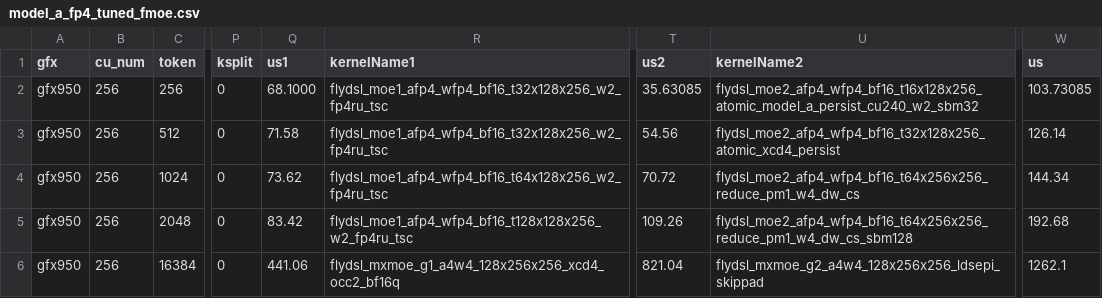
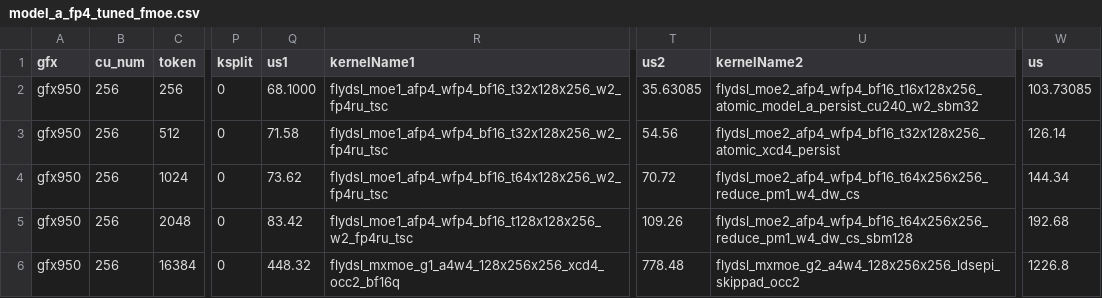
Before and after one commit to rujiacai/aiter, a CSV file: aiter/configs/model_configs/model_a_fp4_tuned_fmoe.csv, drawn as a sheet; only a part is shown, gaps mark what is left out; the diff names each change by its address in the sheet, - before the commit and + after, or states it on an @@ line.

Commit message:
[FlyDSL] [FMoE] MXFP4 MoE TP4 prefill (H=6144): gemm2 _occ2 takes tiles from per-XCD counters
Shape: E=256, topk=8, H=6144, I=512 per GPU (TP4 prefill), A4W4 MXFP4,
16384 tier (M in (8192, 16384]).

* New gemm2 flag _occ2 (ldsepi epilogue, D_INTER = 512 only)
  Two persistent workgroups per CU (waves_per_eu=2, 256 VGPRs, no spill;
  LDS 69,648 B: A is read from LDS one K half at a time and the epilogue
  stages one row half at a time). With a static tile split the two
  workgroups of a CU run at different speeds and the kernel waits for the
  slowest one, so tiles come from one atomic counter per XCD instead.
  Work items stay xc, xc + 8, ... per XCD and keep the _xcd() mapping.
  The claim is issued after the K loop, where the A/B VGPRs are free, and
  only thread 0's buffer offset is in range: a branch around the atomic
  makes the compiler wait vmcnt(0) at the join. Wave 0 publishes the claim
  through LDS for the barrier after the tile. Output is bitwise identical
  to _skippad. The wrapper zeroes the 8 counters per call (torch.zeros,
  a ~4 us fill kernel).

* issue_a_ds_read / mfma_cluster / _lds_flat_bf16_epilog take the K half
  and the row-half passes as arguments; with the defaults the existing
  gemm2 kernels' instruction streams are unchanged. All gemm2 kernels get
  the counter argument (kernarg +8 B).

* AOT stage2 dedup key includes skippad and occ2.

* model_a_fp4_tuned_fmoe.csv: the 16384 tier uses
  flydsl_mxmoe_g2_a4w4_128x256x256_ldsepi_skippad_occ2.

gemm2 us on MI355X, both kernels in one process sharing the buffers,
median of 8 interleaved rounds (GPU 7):

  M        _ldsepi_skippad   _ldsepi_skippad_occ2
  3000     122.8             126.7   (+3.2%)
  8200     260.6             232.7   (-10.7%)
  10000    315.7             270.7   (-14.3%)
  16336    461.7             411.9   (-10.8%)

op_test -t 16336 (GPU 7, 3 runs each, same scatter_reduce state):
gemm2 468.6 -> 422.5 us, end to end 1280.2 -> 1245.2 us. gemm1 gets
~7 us slower: the GPU sits at its power limit and the clock drops ~4%
once gemm2 is faster.

```diff
--- a/aiter/configs/model_configs/model_a_fp4_tuned_fmoe.csv
+++ b/aiter/configs/model_configs/model_a_fp4_tuned_fmoe.csv
-Q6 (us1): 441.06
+Q6 (us1): 448.32
-T6 (us2): 821.04
+T6 (us2): 778.48
-U6 (kernelName2): flydsl_mxmoe_g2_a4w4_128x256x256_ldsepi_skippad
+U6 (kernelName2): flydsl_mxmoe_g2_a4w4_128x256x256_ldsepi_skippad_occ2
-W6 (us): 1262.1
+W6 (us): 1226.8
```
Also changed, not shown: 5 other files.
